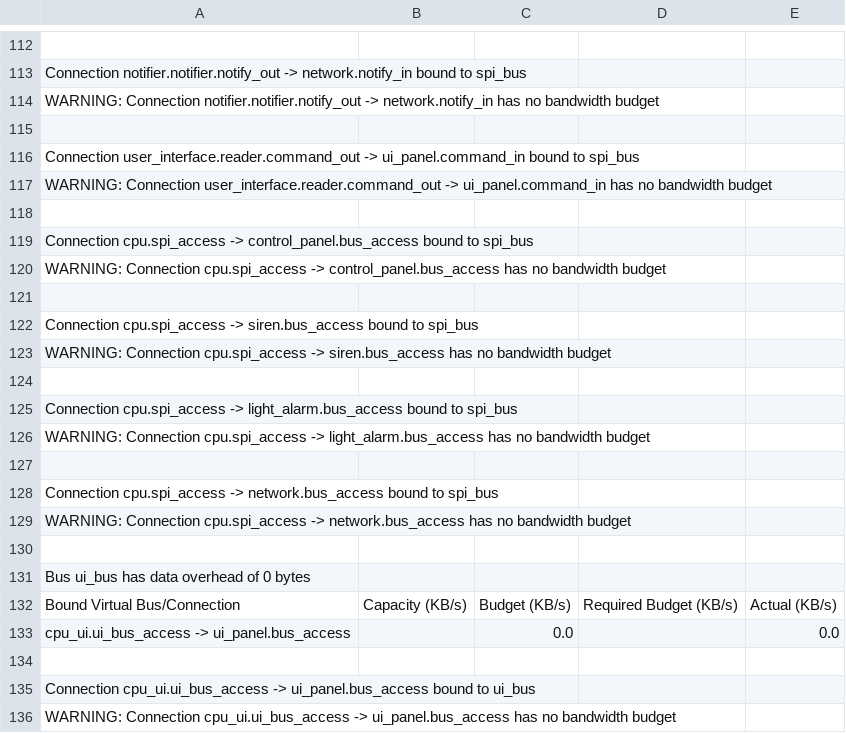
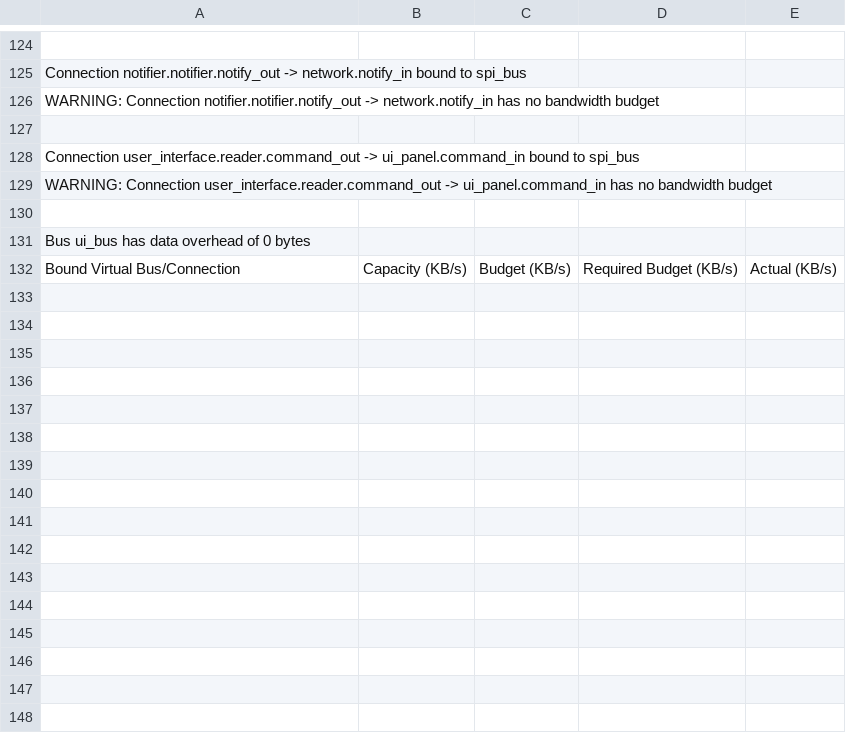
Before and after one commit to mh00909/instalacja-alarmowa, a CSV file: AlarmSystem_AlarmSystem_impl_Instance__BusLoad.csv, drawn as a sheet; only a part is shown, gaps mark what is left out; removed rows and columns are numbered as before the commit, all else as after; the diff covers the shown part only; the diff names each change by its address in the sheet, - before the commit and + after, or states it on an @@ line.

```diff
--- a/AlarmSystem_AlarmSystem_impl_Instance__BusLoad.csv
+++ b/AlarmSystem_AlarmSystem_impl_Instance__BusLoad.csv
-row 119: Connection cpu.spi_access -> control_panel.bus_access bound to spi_bus
-row 120: WARNING: Connection cpu.spi_access -> control_panel.bus_access has no bandwidth budget
-row 121: (empty)
-row 122: Connection cpu.spi_access -> siren.bus_access bound to spi_bus
-row 123: WARNING: Connection cpu.spi_access -> siren.bus_access has no bandwidth budget
-row 124: (empty)
-row 125: Connection cpu.spi_access -> light_alarm.bus_access bound to spi_bus
-row 126: WARNING: Connection cpu.spi_access -> light_alarm.bus_access has no bandwidth budget
-row 127: (empty)
-row 128: Connection cpu.spi_access -> network.bus_access bound to spi_bus
-row 129: WARNING: Connection cpu.spi_access -> network.bus_access has no bandwidth budget
-row 130: (empty)
-row 133: cpu_ui.ui_bus_access -> ui_panel.bus_access |  | 0.0 |  | 0.0
-row 134: (empty)
-row 135: Connection cpu_ui.ui_bus_access -> ui_panel.bus_access bound to ui_bus
-row 136: WARNING: Connection cpu_ui.ui_bus_access -> ui_panel.bus_access has no bandwidth budget
```
Also changed, not shown: 30 added rows, 18 removed rows and 38 edited cells elsewhere in this file, AlarmSystem_AlarmSystem_impl_Instance__SchedulingAnalysis.csv, AlarmSystem_AlarmSystem_impl_Instance__WeightAnalysis.csv, 1 other file.
